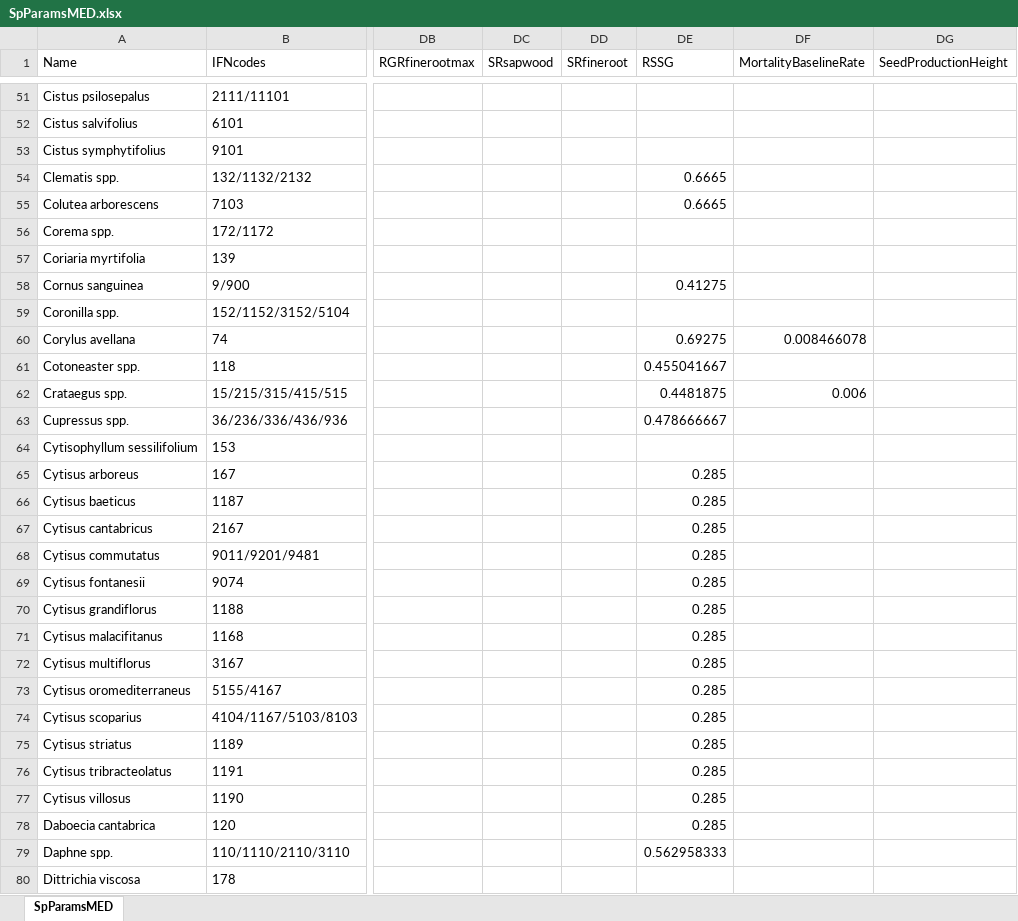
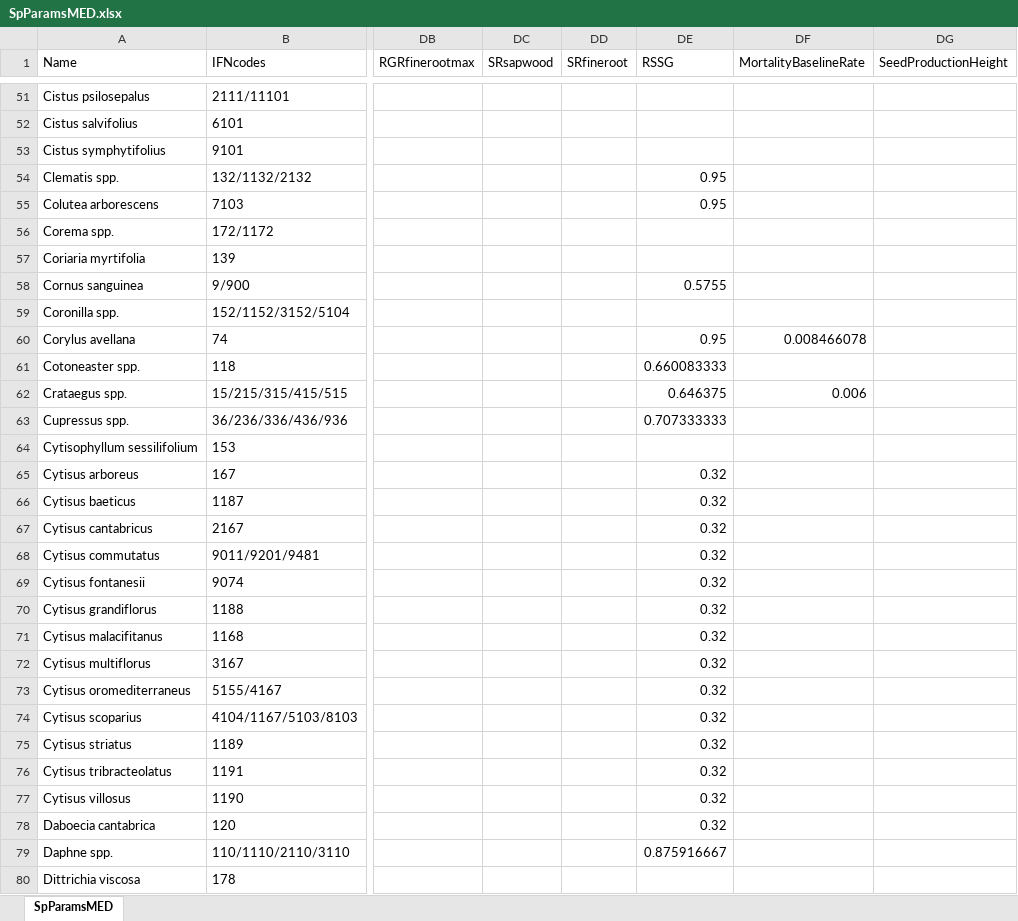
Before and after one commit to emf-creaf/medfate, an Excel workbook: data-raw/SpParamsMED.xlsx, sheet SpParamsMED, drawn as a sheet; only a part is shown, gaps mark what is left out; values as stored, in another font and other column widths than the file's, no borders; table styles not drawn; the diff covers the shown part only; the diff names each change by its address in the sheet, - before the commit and + after, or states it on an @@ line.

Commit message:
RSSG-shade

```diff
--- a/data-raw/SpParamsMED.xlsx (sheet SpParamsMED)
+++ b/data-raw/SpParamsMED.xlsx (sheet SpParamsMED)
-DE54:DE55 (RSSG): 0.6665
+DE54:DE55 (RSSG): 0.95
-DE58 (RSSG): 0.41275
+DE58 (RSSG): 0.5755
-DE60 (RSSG): 0.69275
+DE60 (RSSG): 0.95
-DE61 (RSSG): 0.455041667
+DE61 (RSSG): 0.660083333
-DE62 (RSSG): 0.4481875
+DE62 (RSSG): 0.646375
-DE63 (RSSG): 0.478666667
+DE63 (RSSG): 0.707333333
-DE65:DE78 (RSSG): 0.285
+DE65:DE78 (RSSG): 0.32
-DE79 (RSSG): 0.562958333
+DE79 (RSSG): 0.875916667
```
Also changed, not shown: 107 edited cells elsewhere in this sheet, data-raw/InitialSpParamsMED.xlsx, 5 other files.
